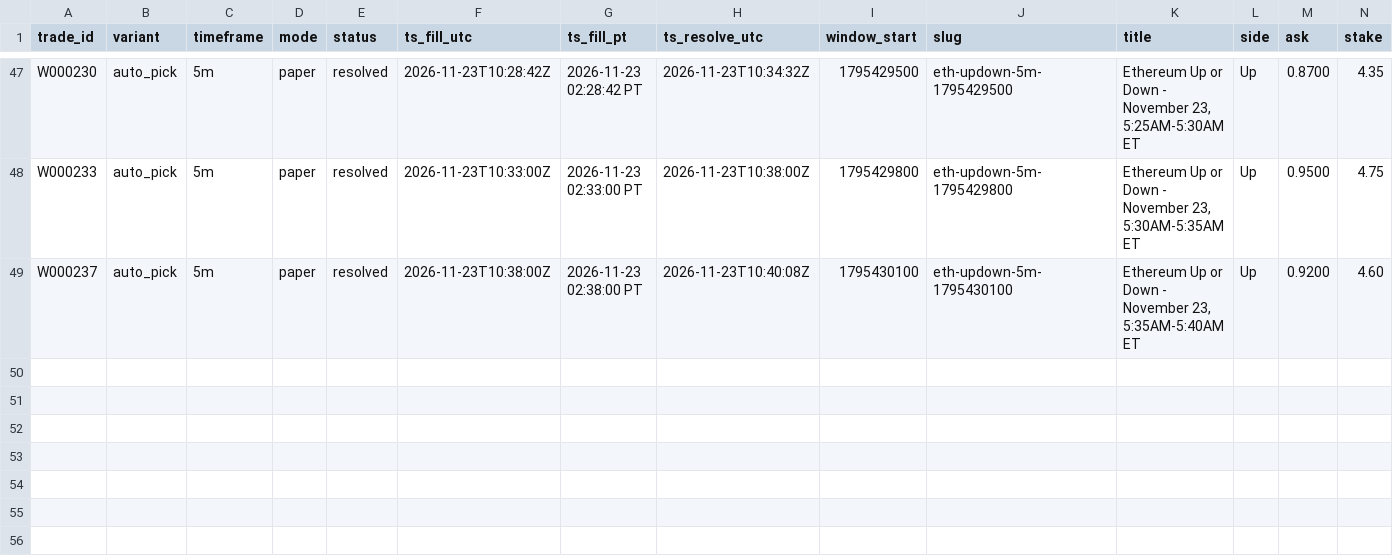
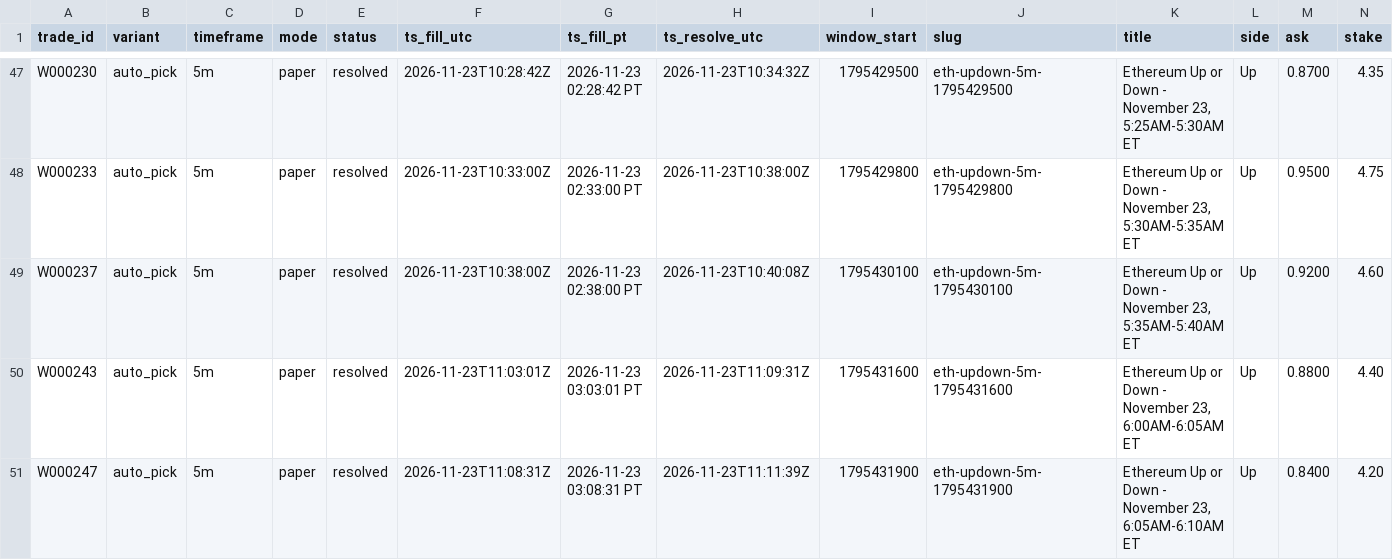
Before and after one commit to michaeldeuchar-dotcom/eth-paper-bot, a CSV file: data/week2/trades_auto_pick.csv, drawn as a sheet; only a part is shown, gaps mark what is left out; rows hold the shown columns only; the diff names each change by its address in the sheet, - before the commit and + after, or states it on an @@ line.

```diff
--- a/data/week2/trades_auto_pick.csv
+++ b/data/week2/trades_auto_pick.csv
+row 50: W000243 | auto_pick | 5m | paper | resolved | 2026-11-23T11:03:01Z | 2026-11-23 03:03:01 PT | 2026-11-23T11:09:31Z | 1795431600 | eth-updown-5m-1795431600 | Ethereum Up or Down - November 23, 6:00AM-6:05AM ET | Up | 0.8800 | 4.40
+row 51: W000247 | auto_pick | 5m | paper | resolved | 2026-11-23T11:08:31Z | 2026-11-23 03:08:31 PT | 2026-11-23T11:11:39Z | 1795431900 | eth-updown-5m-1795431900 | Ethereum Up or Down - November 23, 6:05AM-6:10AM ET | Up | 0.8400 | 4.20
```
Also changed, not shown: data/week2/bankroll_history.csv, data/week2/trades_bankroll_20.csv, 7 other files.
